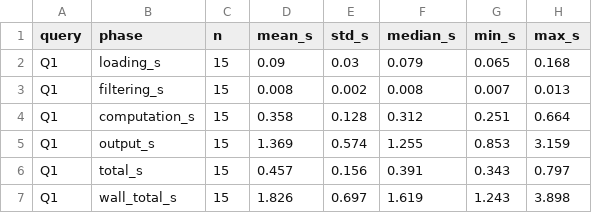
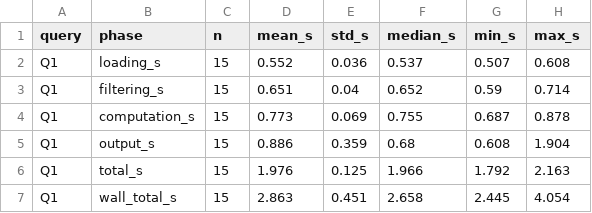
Before and after one commit to bytelisa/BatchProcessingProject, a CSV file: output/benchmark_report.csv, drawn as a sheet; only a part is shown; the diff covers the shown part only.

```diff
--- a/output/benchmark_report.csv
+++ b/output/benchmark_report.csv
@@ -1,7 +1,7 @@
 query,phase,n,mean_s,std_s,median_s,min_s,max_s
-Q1,loading_s,15,0.09,0.03,0.079,0.065,0.168
-Q1,filtering_s,15,0.008,0.002,0.008,0.007,0.013
-Q1,computation_s,15,0.358,0.128,0.312,0.251,0.664
-Q1,output_s,15,1.369,0.574,1.255,0.853,3.159
-Q1,total_s,15,0.457,0.156,0.391,0.343,0.797
-Q1,wall_total_s,15,1.826,0.697,1.619,1.243,3.898
+Q1,loading_s,15,0.552,0.036,0.537,0.507,0.608
+Q1,filtering_s,15,0.651,0.04,0.652,0.59,0.714
+Q1,computation_s,15,0.773,0.069,0.755,0.687,0.878
+Q1,output_s,15,0.886,0.359,0.68,0.608,1.904
+Q1,total_s,15,1.976,0.125,1.966,1.792,2.163
+Q1,wall_total_s,15,2.863,0.451,2.658,2.445,4.054
```
Also changed, not shown: 1 added row and 65 edited cells elsewhere in this file, output/benchmark_coldstart_report.csv, 1 other file.
